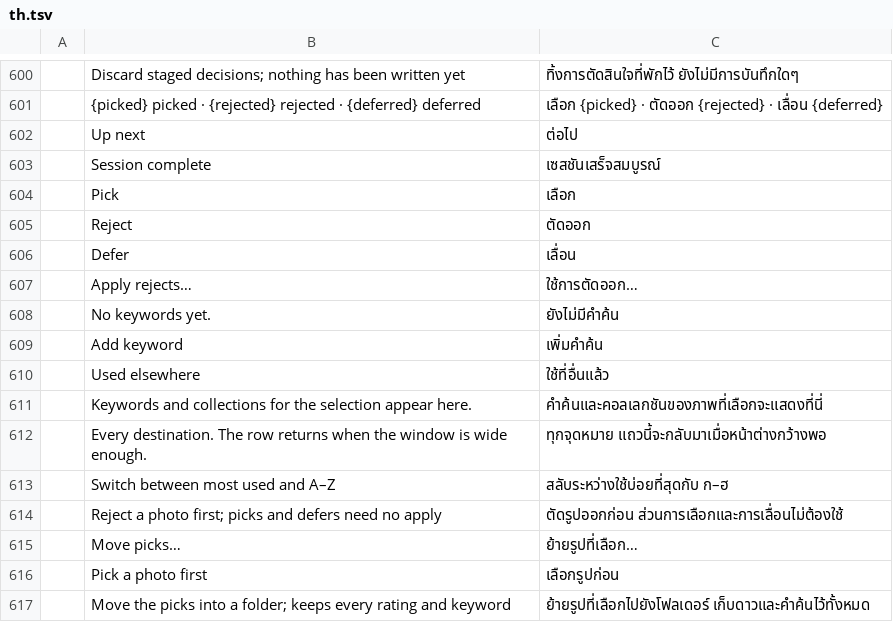
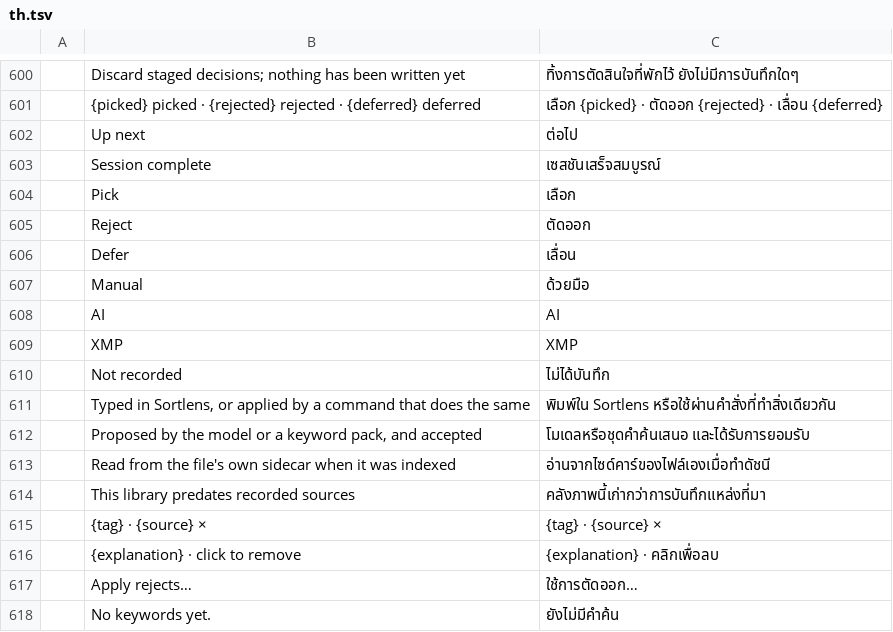
Before and after one commit to Topzic/sortlens-rust, a TSV file: crates/ui/src/i18n/th.tsv, drawn as a sheet; only a part is shown, gaps mark what is left out; the shorter side is filled out with more unchanged rows; the diff names each change by its address in the sheet, - before the commit and + after, or states it on an @@ line.

Commit message:
feat: the keyword source's word, hover and remove suffix speak the interface language
sortlens-core gains TagSource::EVERY, the three recorded sources plus the derived
Unrecorded in the order the filter cycles them, so the chip, the filter cycle and the
catalogue guard walk one list instead of each caller's chain.

shell.rs routes the source word and its explanation through the catalogue with
tag_source_word/tag_source_explanation; the inspector chip's `{tag} · {source}  ×` and
the hover's `{explanation} · click to remove` are fmt templates and the filter chip's
`{source} keywords` passes the routed word. Ten new rows in each of the six catalogues
(four labels, four explanations, two templates); English paint is byte-identical.

the_keyword_sources_word_and_hover_speak_the_interface_language reads shell.rs back,
requires the routes and rejects the old format! sites, then checks every TagSource::EVERY
label and explanation has a row in all six catalogues and reads Arabic back. Proved to
fail on the pre-slice paint.

Gates: clippy core+ui clean; cargo xtask ci, snapshot, deny green; screenshots 30 passed,
1 ignored, no baseline moved.

```diff
--- a/crates/ui/src/i18n/th.tsv
+++ b/crates/ui/src/i18n/th.tsv
+row 607:  | Manual | ด้วยมือ
+row 608:  | AI | AI
+row 609:  | XMP | XMP
+row 610:  | Not recorded | ไม่ได้บันทึก
+row 611:  | Typed in Sortlens, or applied by a command that does the same | พิมพ์ใน Sortlens หรือใช้ผ่านคำสั่งที่ทำสิ่งเดียวกัน
+row 612:  | Proposed by the model or a keyword pack, and accepted | โมเดลหรือชุดคำค้นเสนอ และได้รับการยอมรับ
+row 613:  | Read from the file's own sidecar when it was indexed | อ่านจากไซด์คาร์ของไฟล์เองเมื่อทำดัชนี
+row 614:  | This library predates recorded sources | คลังภาพนี้เก่ากว่าการบันทึกแหล่งที่มา
+row 615:  | {tag} · {source} × | {tag} · {source} ×
+row 616:  | {explanation} · click to remove | {explanation} · คลิกเพื่อลบ
```
Also changed, not shown: crates/ui/src/i18n/ar.tsv, crates/ui/src/i18n/ja.tsv, 9 other files.
